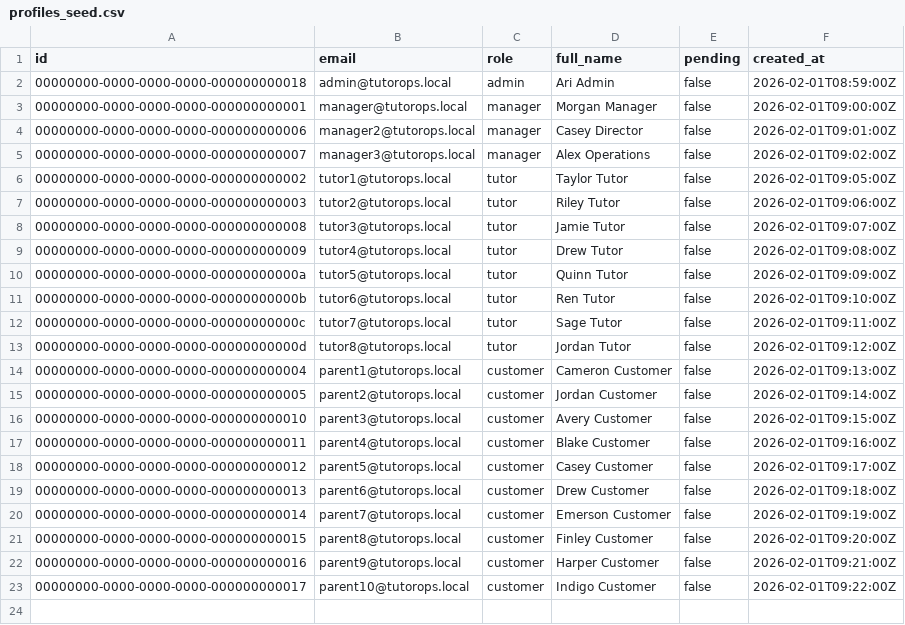
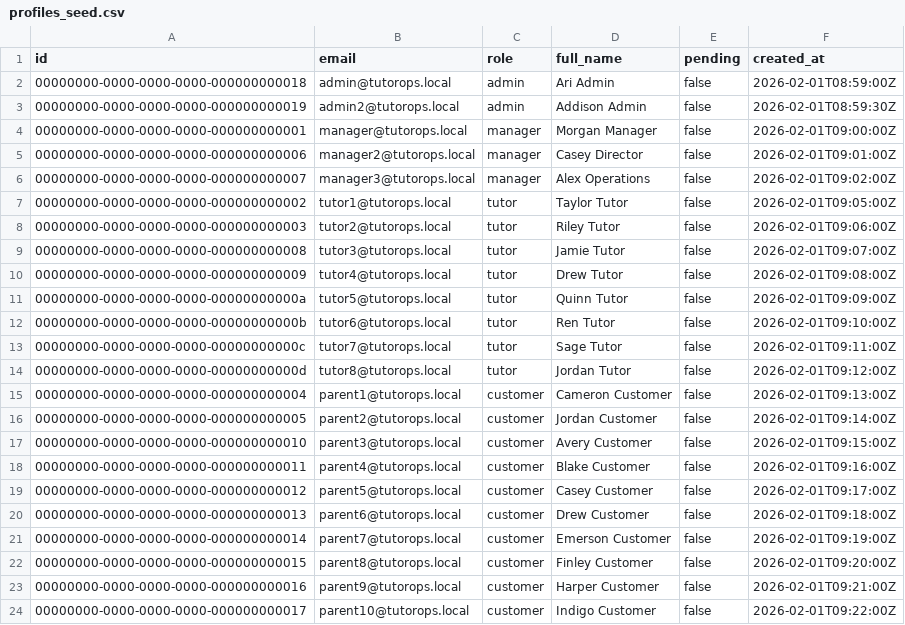
Before and after one commit to Shay350/tutoring-ops, a CSV file: seed/profiles_seed.csv, drawn as a sheet; the diff names each change by its address in the sheet, - before the commit and + after, or states it on an @@ line.

```diff
--- a/seed/profiles_seed.csv
+++ b/seed/profiles_seed.csv
+row 3: 00000000-0000-0000-0000-000000000019 | admin2@tutorops.local | admin | Addison Admin | false | 2026-02-01T08:59:30Z
```
Also changed, not shown: 6 other files.
